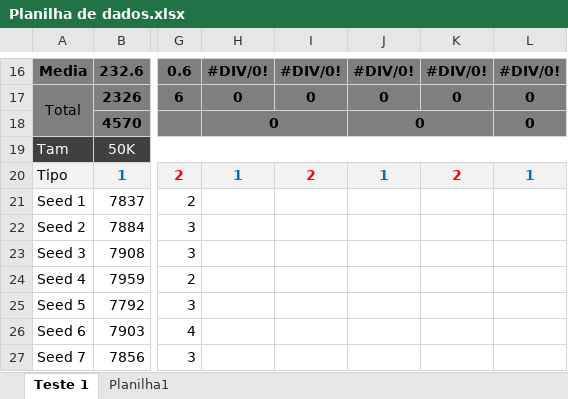
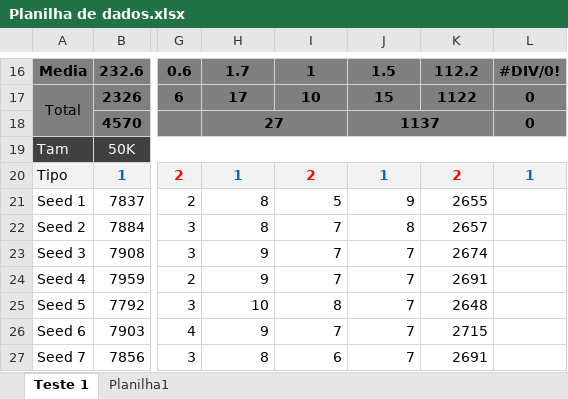
Before and after one commit to Zaldef/Projeto-II-Estrutura-de-Dados, an Excel workbook: Planilha de dados.xlsx, sheet Teste 1, drawn as a sheet; only a part is shown, gaps mark what is left out; values as stored, in another font and other column widths than the file's, no borders; the diff covers the shown part only; the diff names each change by its address in the sheet, - before the commit and + after, or states it on an @@ line.

```diff
--- a/Planilha de dados.xlsx (sheet Teste 1)
+++ b/Planilha de dados.xlsx (sheet Teste 1)
-H16: #DIV/0!
+H16: 1.7
-I16: #DIV/0!
+I16: 1
-J16: #DIV/0!
+J16: 1.5
-K16: #DIV/0!
+K16: 112.2
-H17: 0
+H17: 17
-I17: 0
+I17: 10
-J17: 0
+J17: 15
-K17: 0
+K17: 1122
-H18: 0
+H18: 27
-J18: 0
+J18: 1137
-H21:H22: (empty)
+H21:H22: 8
-I21: (empty)
+I21: 5
-J21: (empty)
+J21: 9
-K21: (empty)
+K21: 2655
-I22:I24: (empty)
+I22:I24: 7
-J22: (empty)
+J22: 8
-K22: (empty)
+K22: 2657
-H23:H24: (empty)
+H23:H24: 9
-J23:J27: (empty)
+J23:J27: 7
-K23: (empty)
+K23: 2674
-K24: (empty)
+K24: 2691
-H25: (empty)
+H25: 10
-I25: (empty)
+I25: 8
-K25: (empty)
+K25: 2648
-H26: (empty)
+H26: 9
-I26: (empty)
+I26: 7
-K26: (empty)
+K26: 2715
-H27: (empty)
+H27: 8
-I27: (empty)
+I27: 6
-K27: (empty)
+K27: 2691
```
Also changed, not shown: 258 edited cells elsewhere in this sheet, sheet Planilha1, 2 other files.
